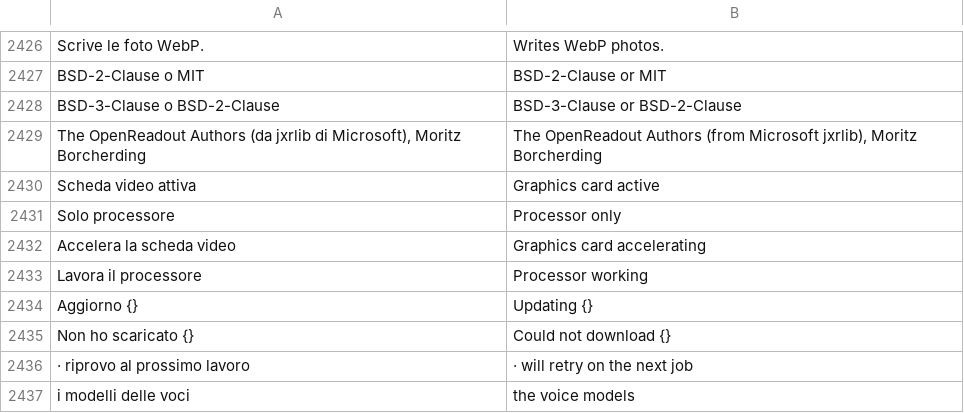
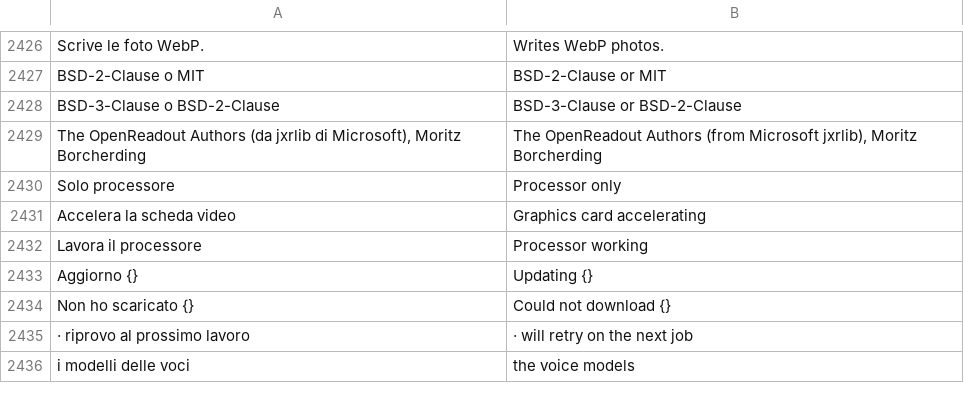
Before and after one commit to realfulvio/cedro, a TSV file: i18n/en.tsv, drawn as a sheet; only a part is shown, gaps mark what is left out; the diff names each change by its address in the sheet, - before the commit and + after, or states it on an @@ line.

```diff
--- a/i18n/en.tsv
+++ b/i18n/en.tsv
-row 2430: Scheda video attiva | Graphics card active
```
Also changed, not shown: 4 other files.
